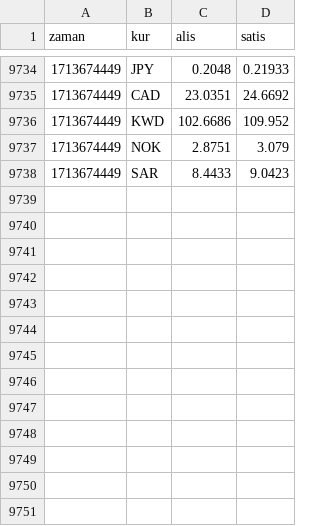
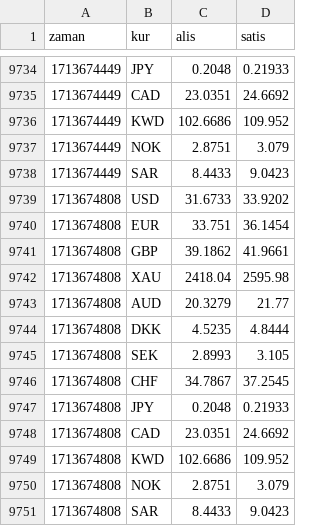
Before and after one commit to c6p/flat-bank, a CSV file: isbank.csv, drawn as a sheet; only a part is shown, gaps mark what is left out.

Commit message:
Flat: latest data (2024-04-21T04:46:49.349Z) {   "date": "2024-04-21T04:46:49.349Z",   "files": [     {       "name": "akbank.csv",       "deltaBytes": 642,       "source": "https://www.akbank.com/_vti_bin/AkbankServicesSecure/FrontEndServiceSecure.svc/GetCurrencyRates"     },     {       "name": "isbank.csv",       "deltaBytes": 390,       "source": "https://www.isbank.com.tr/_vti_bin/DV.Isbank/PriceAndRate/PriceAndRateService.svc/GetFxRates"     }   ] }

```diff
--- a/isbank.csv
+++ b/isbank.csv
@@ -9738 +9738,14 @@ zaman,kur,alis,satis
 1713674449,SAR,8.4433,9.0423
+1713674808,USD,31.6733,33.9202
+1713674808,EUR,33.751,36.1454
+1713674808,GBP,39.1862,41.9661
+1713674808,XAU,2418.04,2595.98
+1713674808,AUD,20.3279,21.77
+1713674808,DKK,4.5235,4.8444
+1713674808,SEK,2.8993,3.105
+1713674808,CHF,34.7867,37.2545
+1713674808,JPY,0.2048,0.21933
+1713674808,CAD,23.0351,24.6692
+1713674808,KWD,102.6686,109.952
+1713674808,NOK,2.8751,3.079
+1713674808,SAR,8.4433,9.0423
```
Also changed, not shown: akbank.csv.
